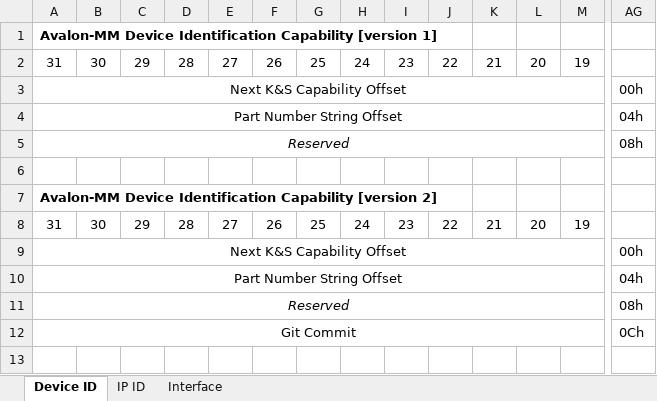
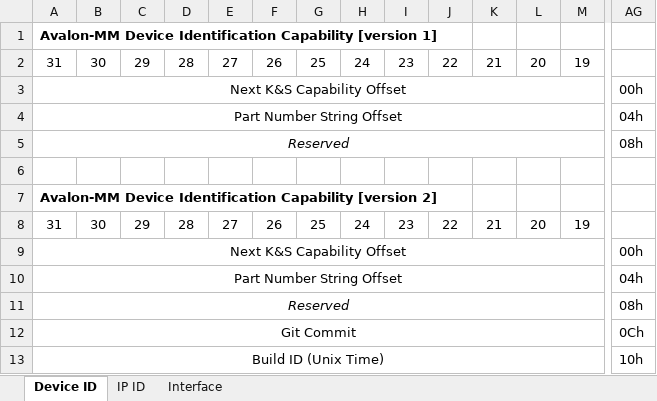
Before and after one commit to AM4511/test_migrate_kvb, an Excel workbook: ipcores/quartus17.0/kns/PnP_ROM/docs/PnP ROM Structure Definitions.xlsx, sheet Device ID, drawn as a sheet; only a part is shown, gaps mark what is left out; values as stored, in another font and other column widths than the file's, no borders; rows hold the shown columns only; the diff names each change by its address in the sheet, - before the commit and + after, or states it on an @@ line.

Commit message:
Add back ALTGX_RECONFIG module (required for Cyclone IV GX). Add BUILDID to PnP ROM.

```diff
--- a/ipcores/quartus17.0/kns/PnP_ROM/docs/PnP ROM Structure Definitions.xlsx (sheet Device ID)
+++ b/ipcores/quartus17.0/kns/PnP_ROM/docs/PnP ROM Structure Definitions.xlsx (sheet Device ID)
+row 13: Build ID (Unix Time) |  |  |  |  |  |  |  |  |  |  |  |  | 10h
```
Also changed, not shown: 8 other files.
